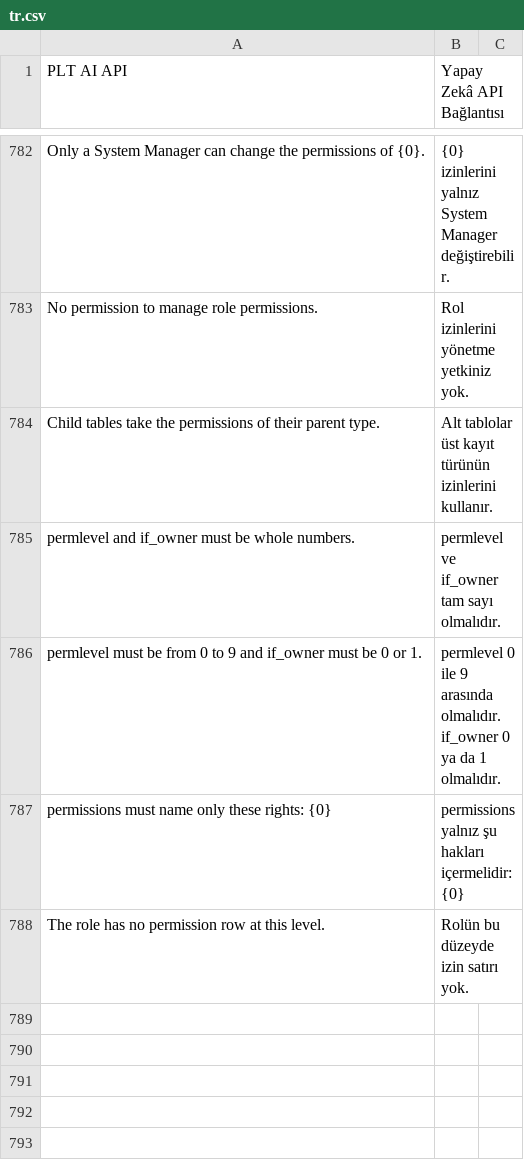
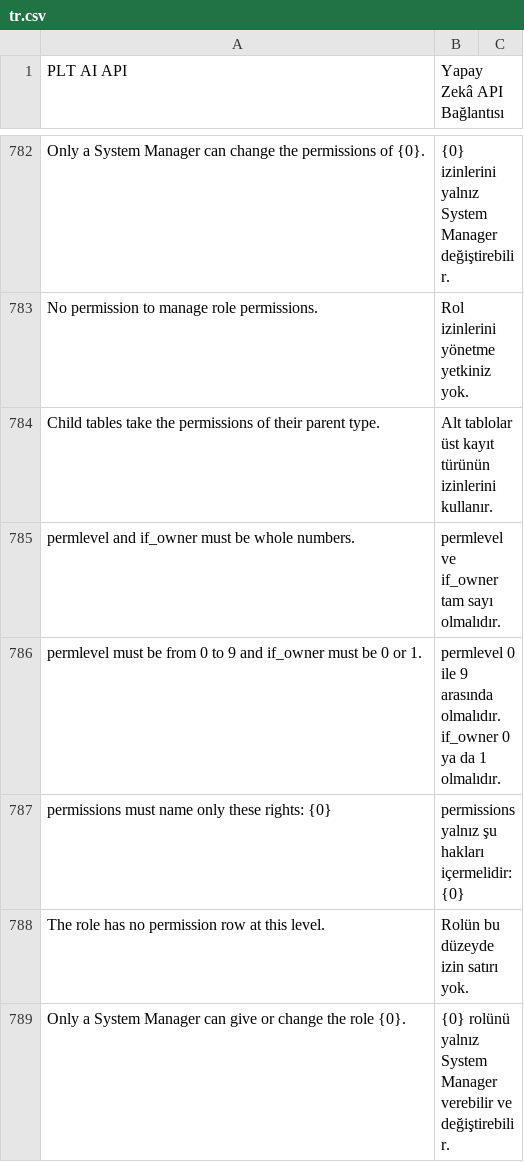
Before and after one commit to karacaismail/frappesetup, a CSV file: backend/apps/platform_core/platform_core/translations/tr.csv, drawn as a sheet; only a part is shown, gaps mark what is left out.

Commit message:
G-62: rol sahibi yalnız iş türlerine ve sade rollere izin verir
İnceleme iki açık buldu. Rol sahibi betik ve belirteç türleriyle System Manager gücüne ulaşabiliyordu.
Rol sahibi masa rolünü bir profile koyabiliyordu.
Artık yalnız iş türlerine izin satırı yazılır. Kullanıcıya ve profile yalnız sade rol verilir.
Profil değişikliği kullanıcılara ulaşır. Rolü kapatma denetimi Frappe silmeden önce çalışır.

```diff
--- a/backend/apps/platform_core/platform_core/translations/tr.csv
+++ b/backend/apps/platform_core/platform_core/translations/tr.csv
@@ -900 +900,2 @@ permissions must name only these rights: {0},permissions yalnız şu hakları i
 The role has no permission row at this level.,Rolün bu düzeyde izin satırı yok.,
+Only a System Manager can give or change the role {0}.,{0} rolünü yalnız System Manager verebilir ve değiştirebilir.,
```
Also changed, not shown: 5 other files.
